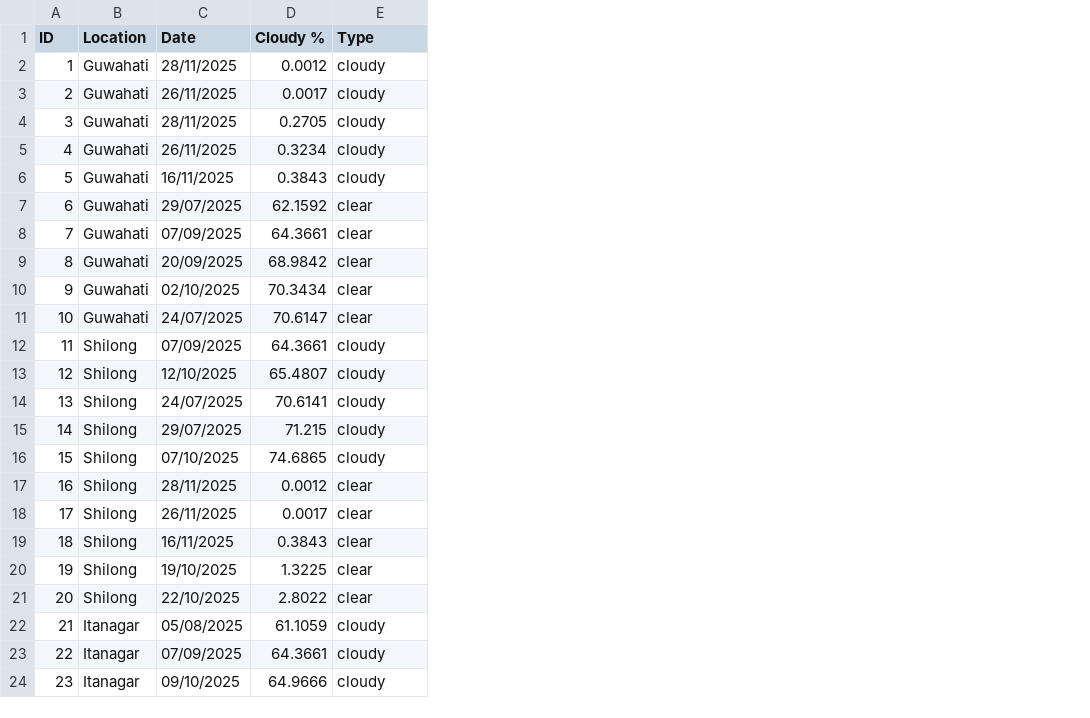
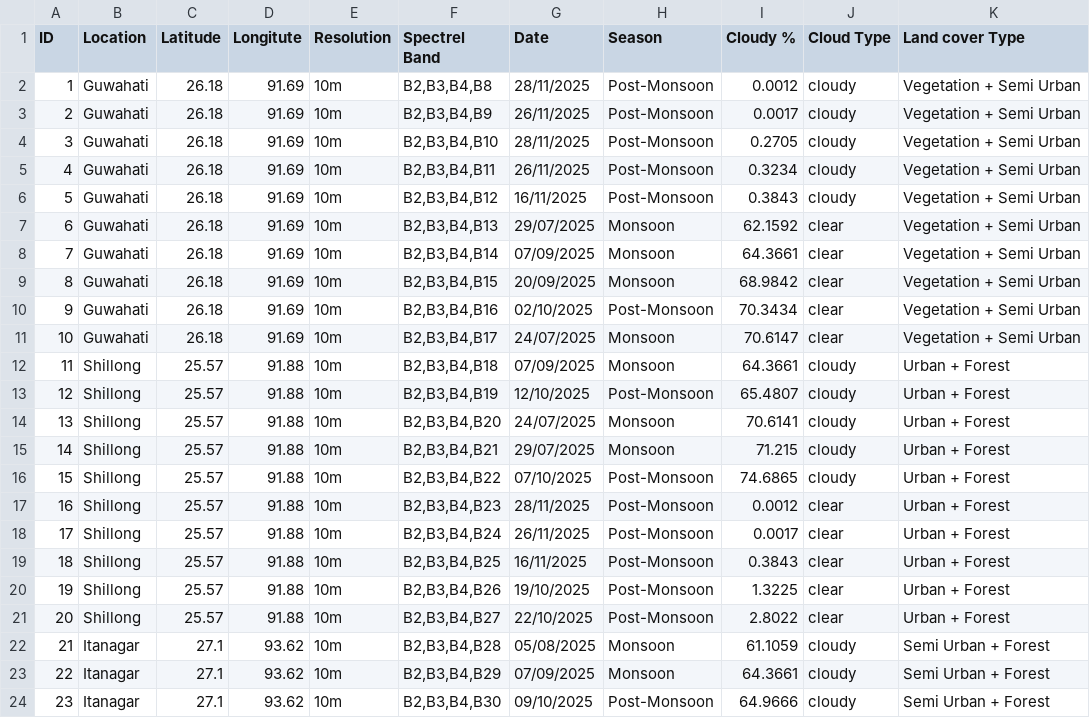
Before and after one commit to ananyap2024/BAH_data, a CSV file: datasets/sentinal2/metadata - Sentinal-2.csv, drawn as a sheet; only a part is shown; addresses are those after the commit; the diff names each change by its address in the sheet, - before the commit and + after, or states it on an @@ line.

```diff
--- a/datasets/sentinal2/metadata - Sentinal-2.csv
+++ b/datasets/sentinal2/metadata - Sentinal-2.csv
+column C (Latitude), rows 2-24: 26.18 | 26.18 | 26.18 | 26.18 | 26.18 | 26.18 | 26.18 | 26.18 | 26.18 | 26.18 | 25.57 | 25.57 | 25.57 | 25.57 | 25.57 | 25.57 | 25.57 | 25.57 | 25.57 | 25.57 | 27.1 | 27.1 | 27.1
+column D (Longitute), rows 2-24: 91.69 | 91.69 | 91.69 | 91.69 | 91.69 | 91.69 | 91.69 | 91.69 | 91.69 | 91.69 | 91.88 | 91.88 | 91.88 | 91.88 | 91.88 | 91.88 | 91.88 | 91.88 | 91.88 | 91.88 | 93.62 | 93.62 | 93.62
+column E (Resolution), rows 2-24: all 10m
+column F (Spectrel Band), rows 2-24: B2,B3,B4,B8 | B2,B3,B4,B9 | B2,B3,B4,B10 | B2,B3,B4,B11 | B2,B3,B4,B12 | B2,B3,B4,B13 | B2,B3,B4,B14 | B2,B3,B4,B15 | B2,B3,B4,B16 | B2,B3,B4,B17 | B2,B3,B4,B18 | B2,B3,B4,B19 | B2,B3,B4,B20 | B2,B3,B4,B21 | B2,B3,B4,B22 | B2,B3,B4,B23 | B2,B3,B4,B24 | B2,B3,B4,B25 | B2,B3,B4,B26 | B2,B3,B4,B27 | B2,B3,B4,B28 | B2,B3,B4,B29 | B2,B3,B4,B30
+column H (Season), rows 2-24: Post-Monsoon | Post-Monsoon | Post-Monsoon | Post-Monsoon | Post-Monsoon | Monsoon | Monsoon | Monsoon | Post-Monsoon | Monsoon | Monsoon | Post-Monsoon | Monsoon | Monsoon | Post-Monsoon | Post-Monsoon | Post-Monsoon | Post-Monsoon | Post-Monsoon | Post-Monsoon | Monsoon | Monsoon | Post-Monsoon
+column K (Land cover Type), rows 2-24: Vegetation + Semi Urban | Vegetation + Semi Urban | Vegetation + Semi Urban | Vegetation + Semi Urban | Vegetation + Semi Urban | Vegetation + Semi Urban | Vegetation + Semi Urban | Vegetation + Semi Urban | Vegetation + Semi Urban | Vegetation + Semi Urban | Urban + Forest | Urban + Forest | Urban + Forest | Urban + Forest | Urban + Forest | Urban + Forest | Urban + Forest | Urban + Forest | Urban + Forest | Urban + Forest | Semi Urban + Forest | Semi Urban + Forest | Semi Urban + Forest
-J1: Type
+J1: Cloud Type
-B12:B21 (Location): Shilong
+B12:B21 (Location): Shillong
```
Also changed, not shown: datasets/landsat/metadata - Landsat.csv, 45 other files.
